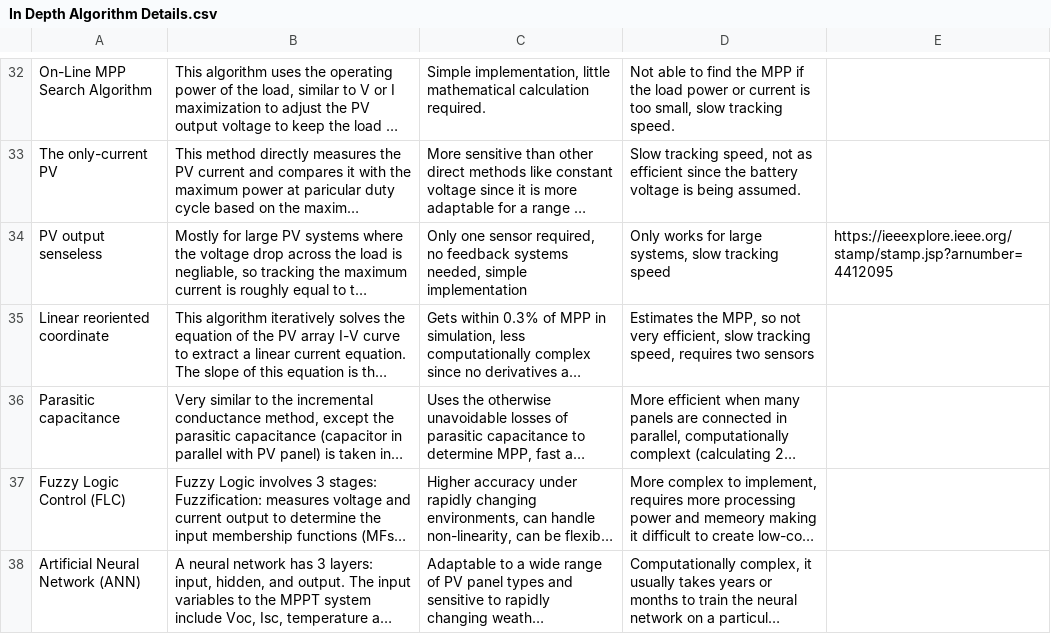
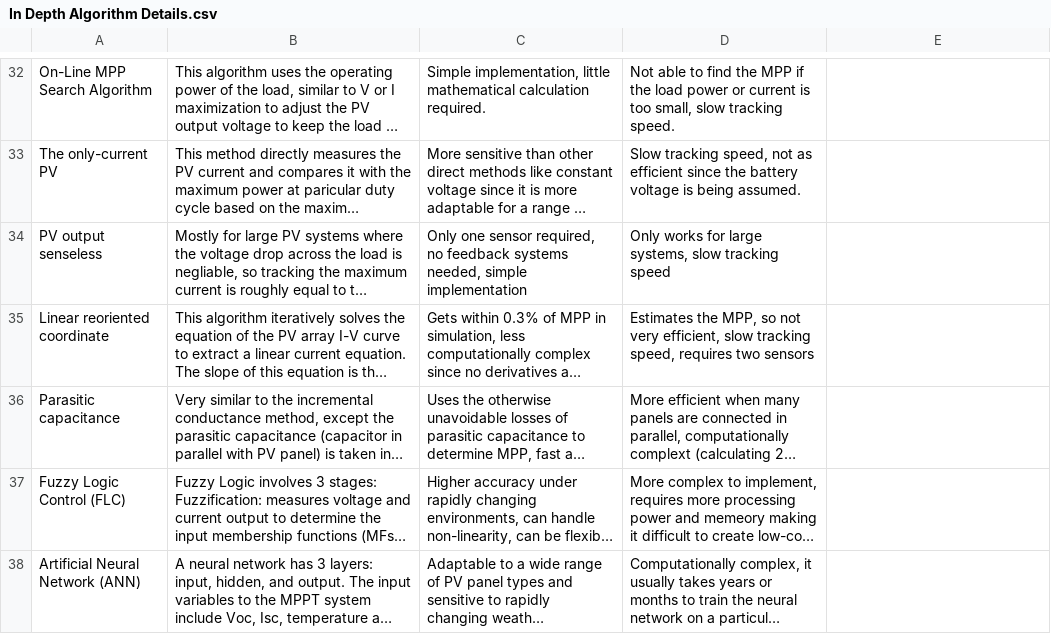
Before and after one commit to MPPT-MQP/Data-Analysis, a CSV file: In Depth Algorithm Details.csv, drawn as a sheet; only a part is shown, gaps mark what is left out; long unchanged cells end in …; the diff names each change by its address in the sheet, - before the commit and + after, or states it on an @@ line.

Commit message:
Update In Depth Algorithm Details.csv

```diff
--- a/In Depth Algorithm Details.csv
+++ b/In Depth Algorithm Details.csv
-E34: https://ieeexplore.ieee.org/stamp/stamp.jsp?arnumber=4412095
+E34: (empty)
```
